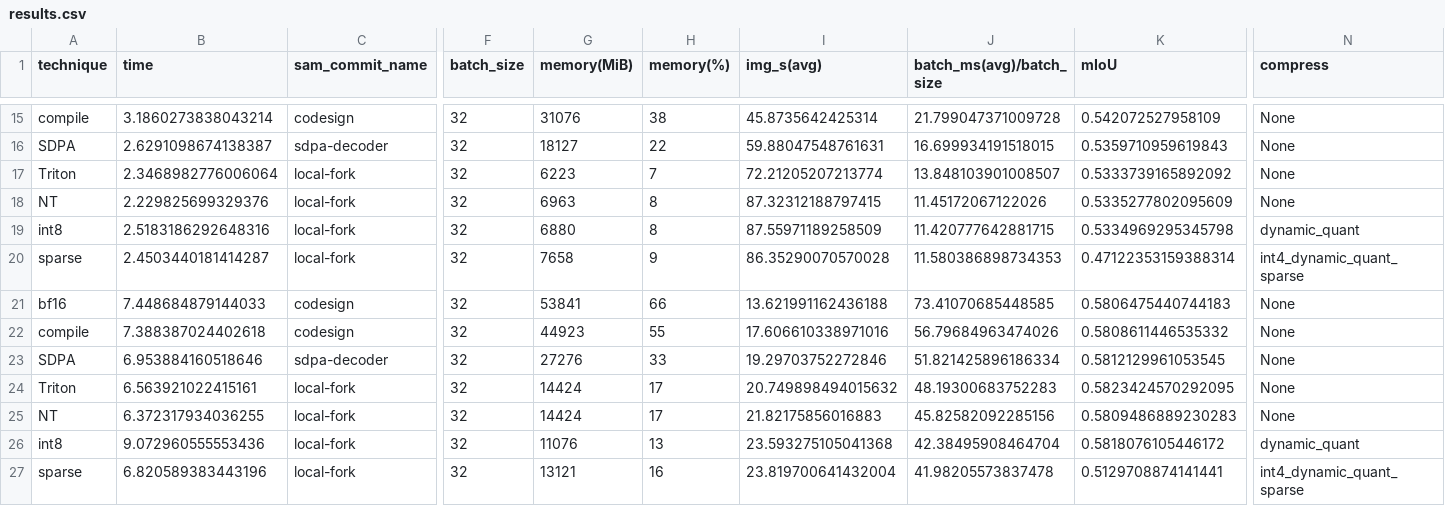
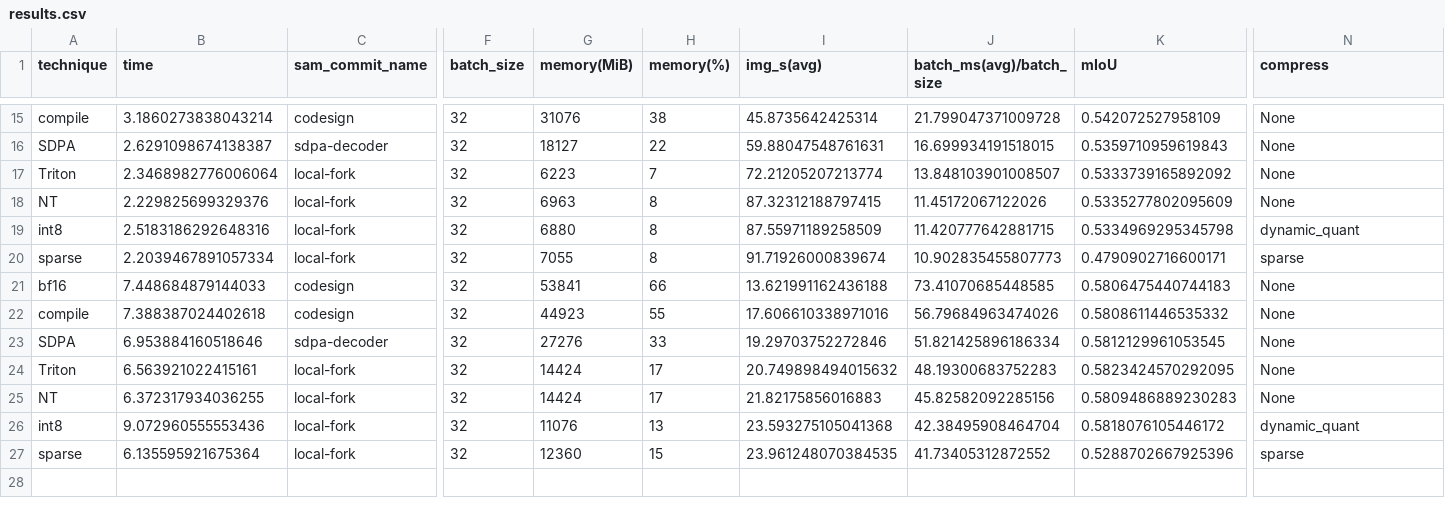
Before and after one commit to pytorch-labs/segment-anything-fast, a CSV file: results.csv, drawn as a sheet; only a part is shown, gaps mark what is left out; the diff names each change by its address in the sheet, - before the commit and + after, or states it on an @@ line.

Commit message:
sparse is now bf16

```diff
--- a/results.csv
+++ b/results.csv
-B20 (time): 2.4503440181414287
+B20 (time): 2.2039467891057334
-G20 (memory(MiB)): 7658
+G20 (memory(MiB)): 7055
-H20 (memory(%)): 9
+H20 (memory(%)): 8
-I20 (img_s(avg)): 86.35290070570028
+I20 (img_s(avg)): 91.71926000839674
-J20 (batch_ms(avg)/batch_size): 11.580386898734353
+J20 (batch_ms(avg)/batch_size): 10.902835455807773
-K20 (mIoU): 0.47122353159388314
+K20 (mIoU): 0.4790902716600171
-N20 (compress): int4_dynamic_quant_sparse
+N20 (compress): sparse
-B27 (time): 6.820589383443196
+B27 (time): 6.135595921675364
-G27 (memory(MiB)): 13121
+G27 (memory(MiB)): 12360
-H27 (memory(%)): 16
+H27 (memory(%)): 15
-I27 (img_s(avg)): 23.819700641432004
+I27 (img_s(avg)): 23.961248070384535
-J27 (batch_ms(avg)/batch_size): 41.98205573837478
+J27 (batch_ms(avg)/batch_size): 41.73405312872552
-K27 (mIoU): 0.5129708874141441
+K27 (mIoU): 0.5288702667925396
-N27 (compress): int4_dynamic_quant_sparse
+N27 (compress): sparse
```
Also changed, not shown: 1 other file.
